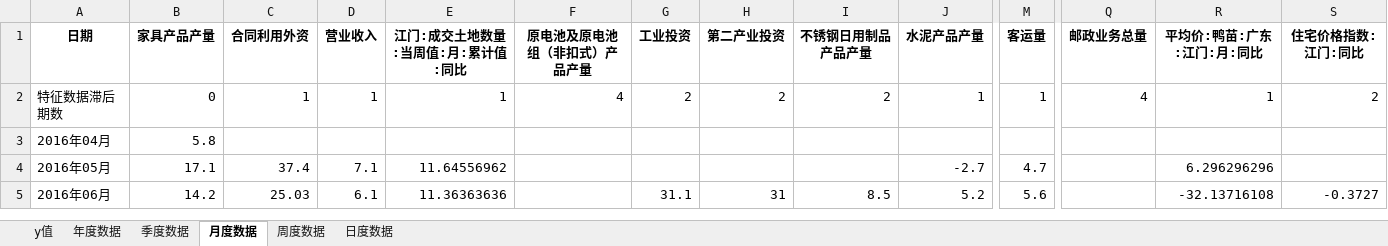
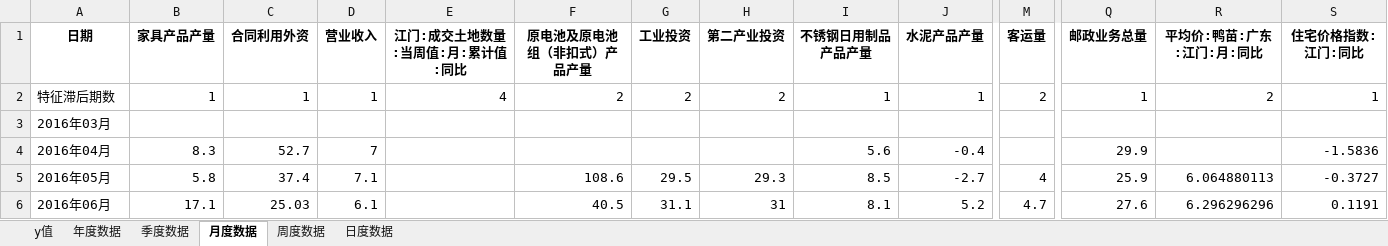
Before and after one commit to Adreambottle/EcoDataPred, an Excel workbook: data_selection/result/地区生产总值-江门-先行指标-V1.xlsx, sheet 月度数据, drawn as a sheet; only a part is shown, gaps mark what is left out; values as stored, in another font and other column widths than the file's, no borders; removed rows and columns are numbered as before the commit, all else as after; rows hold the shown columns only; the diff covers the shown part only; the diff names each change by its address in the sheet, - before the commit and + after, or states it on an @@ line.

```diff
--- a/data_selection/result/地区生产总值-江门-先行指标-V1.xlsx (sheet 月度数据)
+++ b/data_selection/result/地区生产总值-江门-先行指标-V1.xlsx (sheet 月度数据)
-row 2: 特征数据滞后期数 | 0 | 1 | 1 | 1 | 4 | 2 | 2 | 2 | 1 | 1 | 4 | 1 | 2
+row 2: 特征滞后期数 | 1 | 1 | 1 | 4 | 2 | 2 | 2 | 1 | 1 | 2 | 1 | 2 | 1
+row 3: 2016年03月
-B4 (家具产品产量): 5.8
+B4 (家具产品产量): 8.3
-C4 (合同利用外资): (empty)
+C4 (合同利用外资): 52.7
-D4 (营业收入): (empty)
+D4 (营业收入): 7
-I4 (不锈钢日用制品产品产量): (empty)
+I4 (不锈钢日用制品产品产量): 5.6
-J4 (水泥产品产量): (empty)
+J4 (水泥产品产量): -0.4
-Q4 (邮政业务总量): (empty)
+Q4 (邮政业务总量): 29.9
-S4 (住宅价格指数:江门:同比): (empty)
+S4 (住宅价格指数:江门:同比): -1.5836
-B5 (家具产品产量): 17.1
+B5 (家具产品产量): 5.8
-E5 (江门:成交土地数量:当周值:月:累计值:同比): 11.64556962
+E5 (江门:成交土地数量:当周值:月:累计值:同比): (empty)
-F5 (原电池及原电池组（非扣式）产品产量): (empty)
+F5 (原电池及原电池组（非扣式）产品产量): 108.6
-G5 (工业投资): (empty)
+G5 (工业投资): 29.5
-H5 (第二产业投资): (empty)
+H5 (第二产业投资): 29.3
-I5 (不锈钢日用制品产品产量): (empty)
+I5 (不锈钢日用制品产品产量): 8.5
-M5 (客运量): 4.7
+M5 (客运量): 4
-Q5 (邮政业务总量): (empty)
+Q5 (邮政业务总量): 25.9
-R5 (平均价:鸭苗:广东:江门:月:同比): 6.296296296
+R5 (平均价:鸭苗:广东:江门:月:同比): 6.064880113
-S5 (住宅价格指数:江门:同比): (empty)
+S5 (住宅价格指数:江门:同比): -0.3727
-B6 (家具产品产量): 14.2
+B6 (家具产品产量): 17.1
-E6 (江门:成交土地数量:当周值:月:累计值:同比): 11.36363636
+E6 (江门:成交土地数量:当周值:月:累计值:同比): (empty)
-F6 (原电池及原电池组（非扣式）产品产量): (empty)
+F6 (原电池及原电池组（非扣式）产品产量): 40.5
-I6 (不锈钢日用制品产品产量): 8.5
+I6 (不锈钢日用制品产品产量): 8.1
-M6 (客运量): 5.6
+M6 (客运量): 4.7
-Q6 (邮政业务总量): (empty)
+Q6 (邮政业务总量): 27.6
-R6 (平均价:鸭苗:广东:江门:月:同比): -32.13716108
+R6 (平均价:鸭苗:广东:江门:月:同比): 6.296296296
-S6 (住宅价格指数:江门:同比): -0.3727
+S6 (住宅价格指数:江门:同比): 0.1191
```
Also changed, not shown: 529 edited cells elsewhere in this sheet, sheet 季度数据, sheet y值, data_selection/result/地区生产总值-江门-先行指标-V2.xlsx, data_selection/result/地区生产总值-江门-先行指标-V3.xlsx, 43 other files.
